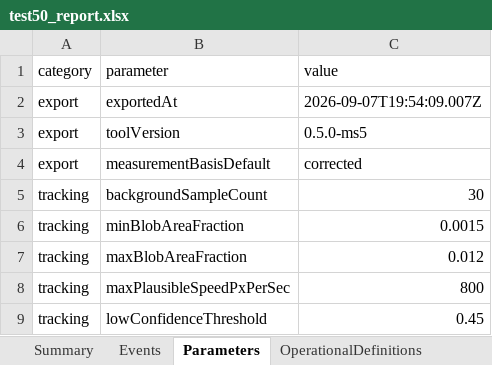
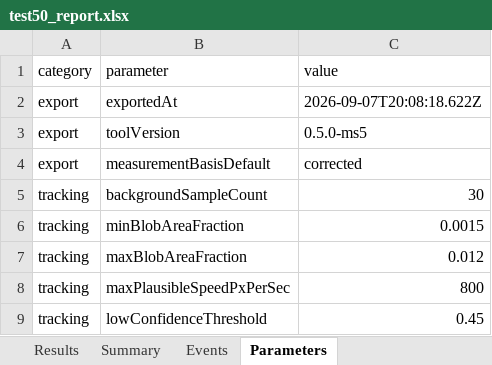
Before and after one commit to ParthaSarathiDutta/neurotrack-ai, an Excel workbook: outputs/test50_report.xlsx, sheet Parameters, drawn as a sheet; only a part is shown; values as stored, in another font and other column widths than the file's, no borders; the diff names each change by its address in the sheet, - before the commit and + after, or states it on an @@ line.

Commit message:
Improve MS-6 XLSX readability with Results sheet and clearer export semantics.
Add a compact Results worksheet, null unavailable error counts instead of zero, document 0-based frame indices with 1-based display columns, and regenerate committed outputs.

```diff
--- a/outputs/test50_report.xlsx (sheet Parameters)
+++ b/outputs/test50_report.xlsx (sheet Parameters)
+sheet tab: Results
-C2 (value): 2026-09-07T19:54:09.007Z
+C2 (value): 2026-09-07T20:08:18.622Z
```
Also changed, not shown: sheet Events, sheet Summary, outputs/test51_report.xlsx, outputs/test53_report.xlsx, 25 other files.
